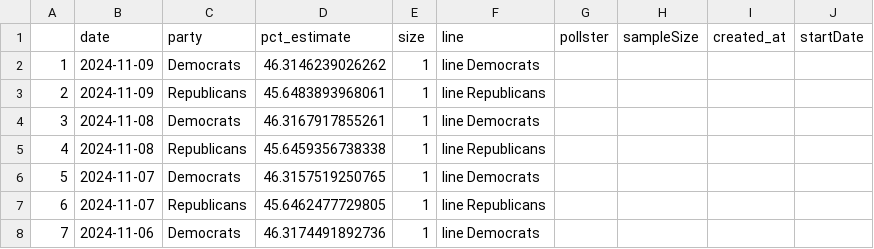
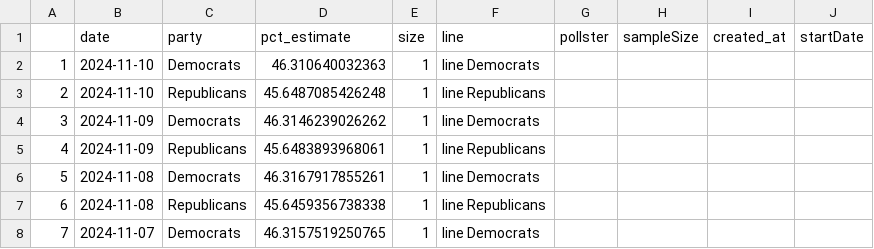
Before and after one commit to vfillis/automated-polling, a CSV file: data/538-generic-ballot-scatter.csv, drawn as a sheet; only a part is shown; the shorter side is filled out with more unchanged rows; addresses are those after the commit; the diff names each change by its address in the sheet, - before the commit and + after, or states it on an @@ line.

```diff
--- a/data/538-generic-ballot-scatter.csv
+++ b/data/538-generic-ballot-scatter.csv
+row 2: 1 | 2024-11-10 | Democrats | 46.310640032363 | 1 | line Democrats
+row 3: 2 | 2024-11-10 | Republicans | 45.6487085426248 | 1 | line Republicans
@@ column A renumbered from row 4 down @@
```
Also changed, not shown: data/forest_fires_world.csv, data/last3Y_polling.csv.
